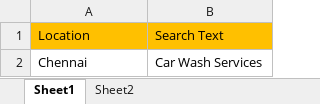
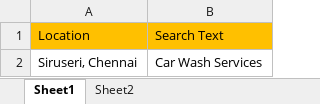
Before and after one commit to tusharkalaskarDevOps/Identify-Car-Wash-Services, an Excel workbook: ExcelData/inputExcel.xlsx, sheet Sheet1, drawn as a sheet; values as stored, in another font and other column widths than the file's, no borders; the diff names each change by its address in the sheet, - before the commit and + after, or states it on an @@ line.

```diff
--- a/ExcelData/inputExcel.xlsx (sheet Sheet1)
+++ b/ExcelData/inputExcel.xlsx (sheet Sheet1)
-A2: Chennai
+A2: Siruseri, Chennai
```
Also changed, not shown: 38 other files.
